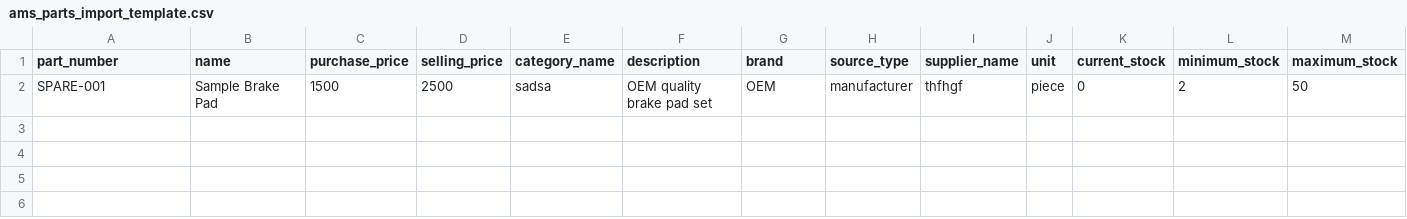
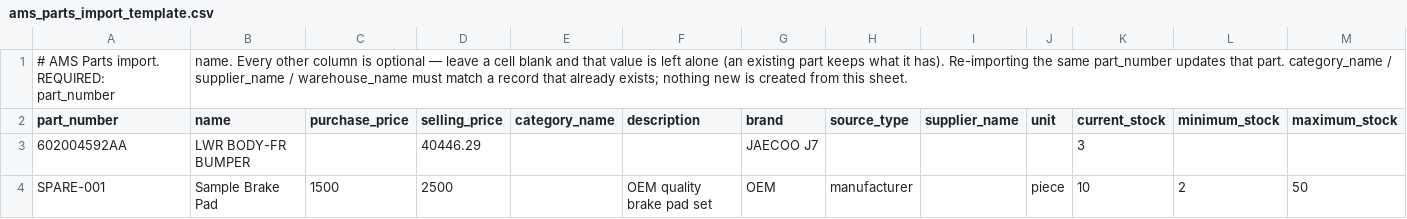
Before and after one commit to hussaintmg/AMS, a CSV file: frontend/public/samples/ams_parts_import_template.csv, drawn as a sheet; only a part is shown; addresses are those after the commit; rows hold the shown columns only; the diff names each change by its address in the sheet, - before the commit and + after, or states it on an @@ line.

Commit message:
parts inventory

```diff
--- a/frontend/public/samples/ams_parts_import_template.csv
+++ b/frontend/public/samples/ams_parts_import_template.csv
+row 1: # AMS Parts import. REQUIRED: part_number | name. Every other column is optional — leave a cell blank and that value is left alone (an existing part keeps what it has). Re-importing the same part_number updates that part. category_name / supplier_name / warehouse_name must match a record that already exists; nothing new is created from this sheet.
+row 3: 602004592AA | LWR BODY-FR BUMPER |  | 40446.29 |  |  | JAECOO J7 |  |  |  | 3
-E4 (category_name): sadsa
+E4 (category_name): (empty)
-I4 (supplier_name): thfhgf
+I4 (supplier_name): (empty)
-K4 (current_stock): 0
+K4 (current_stock): 10
```
Also changed, not shown: frontend/public/samples/bulk-import-parts.csv, 9 other files.
